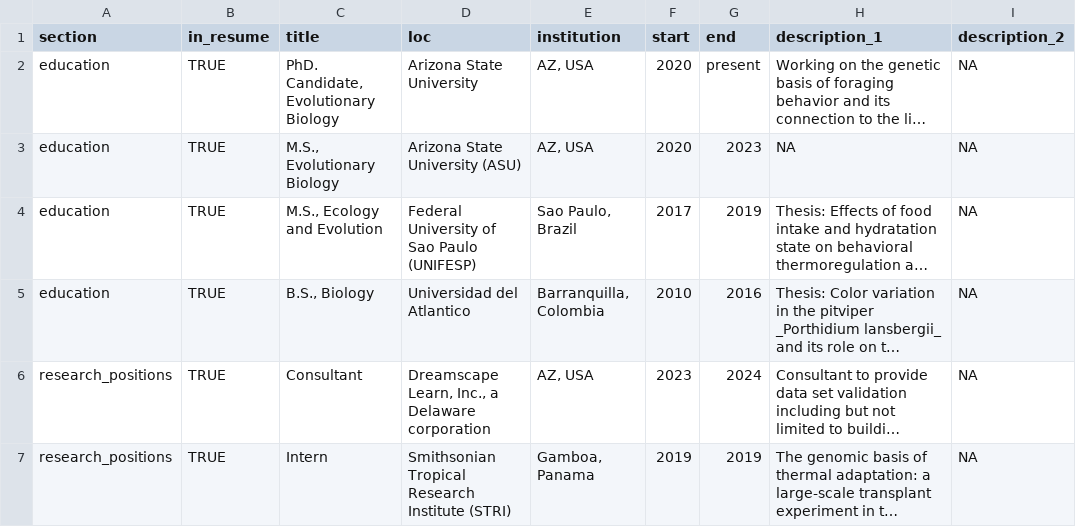
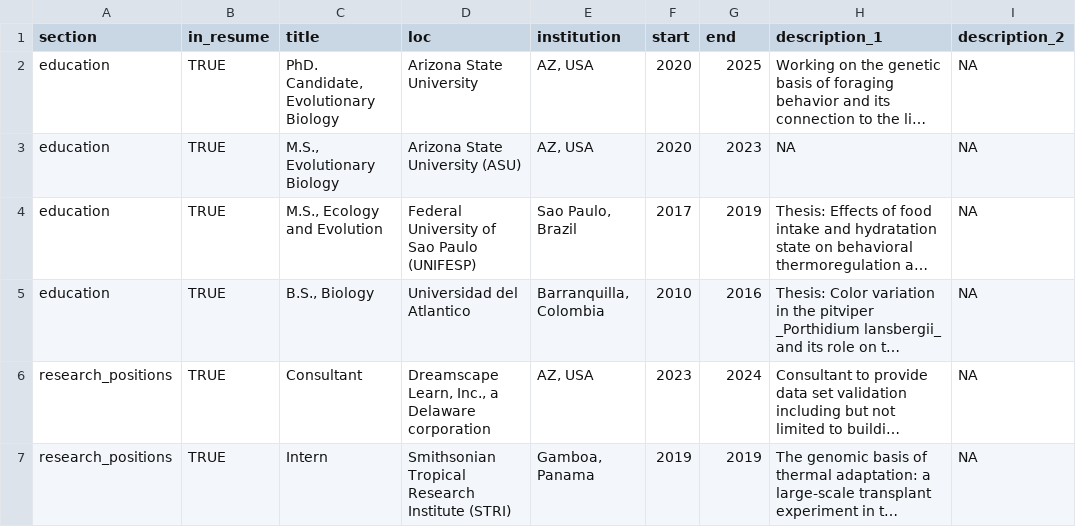
Before and after one commit to Dylan-Padilla/pagedown-cv, a CSV file: positions.csv, drawn as a sheet; only a part is shown; long unchanged cells end in …; the diff covers the shown part only; the diff names each change by its address in the sheet, - before the commit and + after, or states it on an @@ line.

```diff
--- a/positions.csv
+++ b/positions.csv
-G2 (end): present
+G2 (end): 2025
```
Also changed, not shown: 1 added row and 14 edited cells elsewhere in this file, 14 other files.
